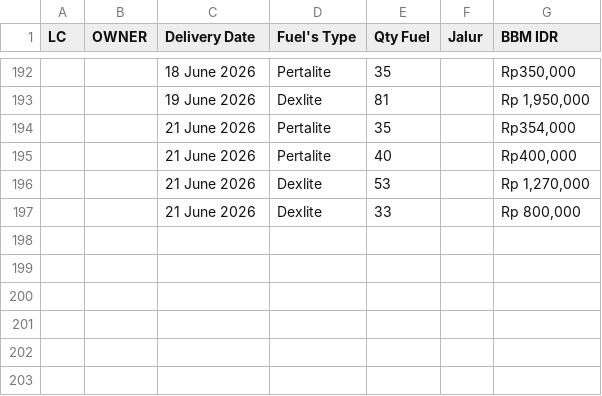
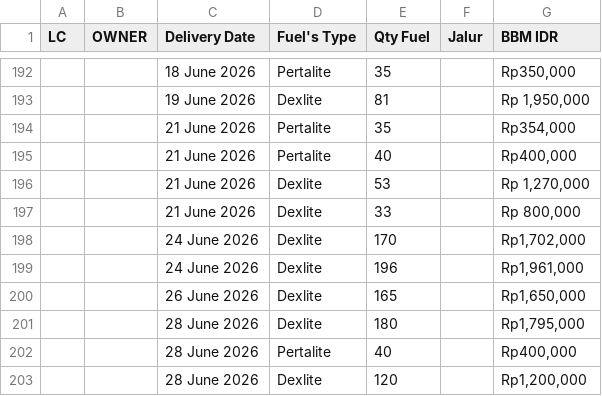
Before and after one commit to heylilyloops/Dashboard-Fuel-Usage-, a CSV file: data/SDC_BANJARMASIN.csv, drawn as a sheet; only a part is shown, gaps mark what is left out.

```diff
--- a/data/SDC_BANJARMASIN.csv
+++ b/data/SDC_BANJARMASIN.csv
@@ -197 +197,7 @@ LC,OWNER,Delivery Date,Fuel's Type,Qty Fuel,Jalur,BBM IDR
 ,,21 June 2026,Dexlite,33,,"Rp 800,000"
+,,24 June 2026,Dexlite,170,,"Rp1,702,000"
+,,24 June 2026,Dexlite,196,,"Rp1,961,000"
+,,26 June 2026,Dexlite,165,,"Rp1,650,000"
+,,28 June 2026,Dexlite,180,,"Rp1,795,000"
+,,28 June 2026,Pertalite,40,,"Rp400,000"
+,,28 June 2026,Dexlite,120,,"Rp1,200,000"
```
Also changed, not shown: data/BKS_HCI_JAMBI.csv, data/HCI_CIKUPA.csv, 18 other files.
